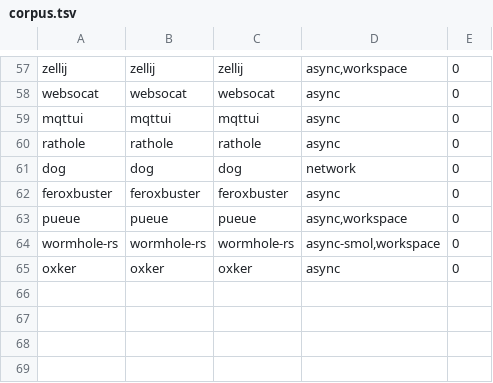
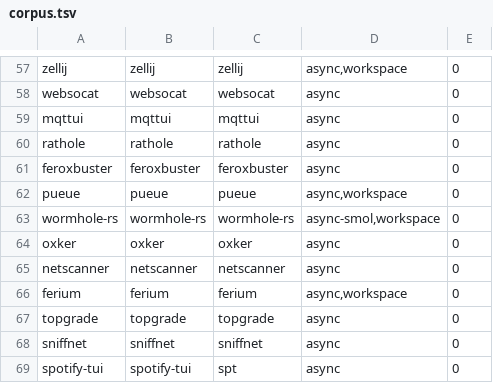
Before and after one commit to sreeharipj/unhusk, a TSV file: bench/origin/corpus.tsv, drawn as a sheet; only a part is shown, gaps mark what is left out.

Commit message:
Add 5 more async crates: netscanner, ferium, topgrade, sniffnet, spotify-tui
All confirmed tokio-based via depth-1 clone + Cargo.lock inspection.
sniffnet (710 packages) is the largest crate in the corpus so far.

```diff
--- a/bench/origin/corpus.tsv
+++ b/bench/origin/corpus.tsv
@@ -60,3 +60,2 @@ mqttui	mqttui	mqttui	async	0
 rathole	rathole	rathole	async	0
-dog	dog	dog	network	0
 feroxbuster	feroxbuster	feroxbuster	async	0
@@ -65 +64,6 @@ wormhole-rs	wormhole-rs	wormhole-rs	async-smol,workspace	0
 oxker	oxker	oxker	async	0
+netscanner	netscanner	netscanner	async	0
+ferium	ferium	ferium	async,workspace	0
+topgrade	topgrade	topgrade	async	0
+sniffnet	sniffnet	sniffnet	async	0
+spotify-tui	spotify-tui	spt	async	0
```
Also changed, not shown: 1 other file.
